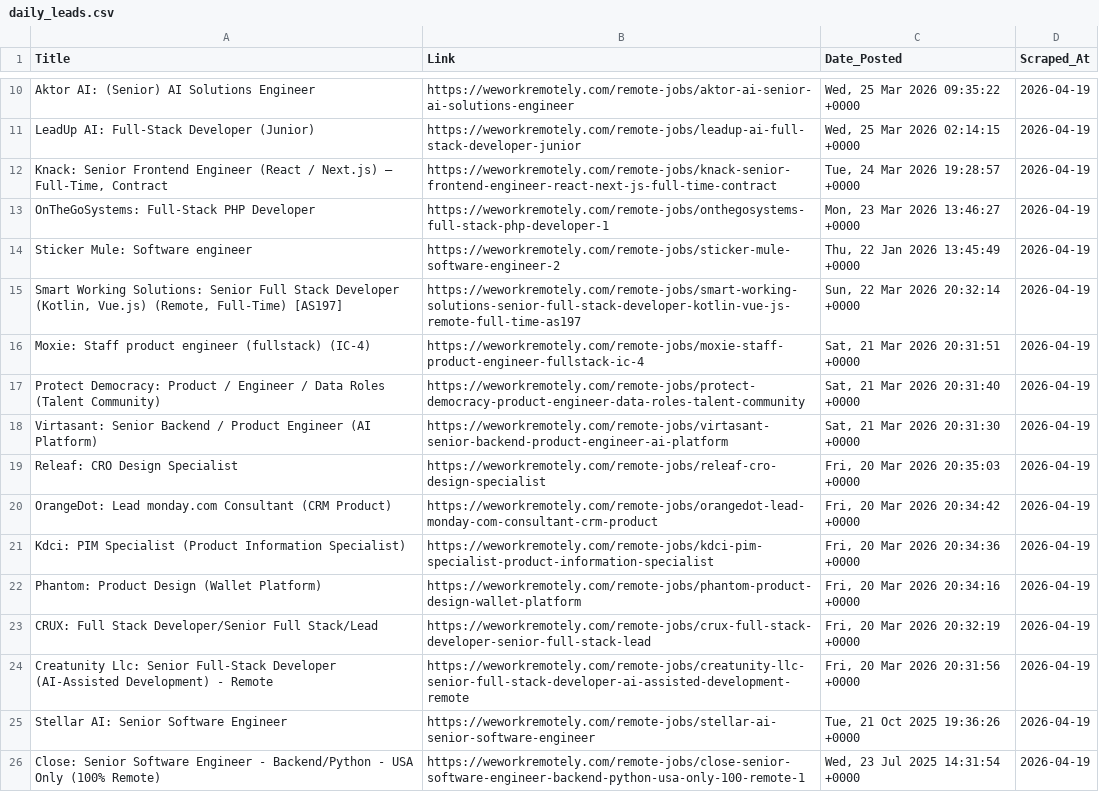
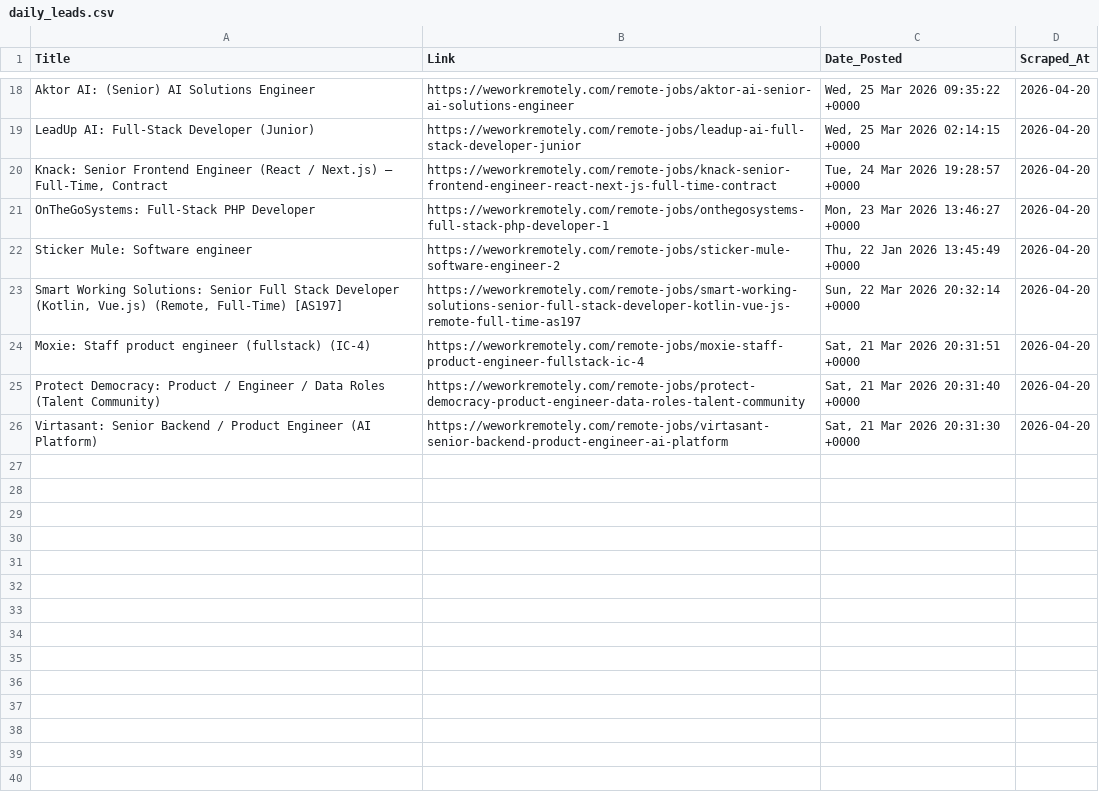
Before and after one commit to Aravindsetti77/data-goldmine, a CSV file: daily_leads.csv, drawn as a sheet; only a part is shown, gaps mark what is left out; removed rows and columns are numbered as before the commit, all else as after; the diff covers the shown part only; the diff names each change by its address in the sheet, - before the commit and + after, or states it on an @@ line.

```diff
--- a/daily_leads.csv
+++ b/daily_leads.csv
-D18:D26 (Scraped_At): 2026-04-19
+D18:D26 (Scraped_At): 2026-04-20
-row 19: Releaf: CRO Design Specialist | https://weworkremotely.com/remote-jobs/releaf-cro-design-specialist | Fri, 20 Mar 2026 20:35:03 +0000 | 2026-04-19
-row 20: OrangeDot: Lead monday.com Consultant (CRM Product) | https://weworkremotely.com/remote-jobs/orangedot-lead-monday-com-consultant-crm-product | Fri, 20 Mar 2026 20:34:42 +0000 | 2026-04-19
-row 21: Kdci: PIM Specialist (Product Information Specialist) | https://weworkremotely.com/remote-jobs/kdci-pim-specialist-product-information-specialist | Fri, 20 Mar 2026 20:34:36 +0000 | 2026-04-19
-row 22: Phantom: Product Design (Wallet Platform) | https://weworkremotely.com/remote-jobs/phantom-product-design-wallet-platform | Fri, 20 Mar 2026 20:34:16 +0000 | 2026-04-19
-row 23: CRUX: Full Stack Developer/Senior Full Stack/Lead | https://weworkremotely.com/remote-jobs/crux-full-stack-developer-senior-full-stack-lead | Fri, 20 Mar 2026 20:32:19 +0000 | 2026-04-19
-row 24: Creatunity Llc: Senior Full-Stack Developer (AI-Assisted Development) - Remote | https://weworkremotely.com/remote-jobs/creatunity-llc-senior-full-stack-developer-ai-assisted-development-remote | Fri, 20 Mar 2026 20:31:56 +0000 | 2026-04-19
-row 25: Stellar AI: Senior Software Engineer | https://weworkremotely.com/remote-jobs/stellar-ai-senior-software-engineer | Tue, 21 Oct 2025 19:36:26 +0000 | 2026-04-19
-row 26: Close: Senior Software Engineer - Backend/Python - USA Only (100% Remote) | https://weworkremotely.com/remote-jobs/close-senior-software-engineer-backend-python-usa-only-100-remote-1 | Wed, 23 Jul 2025 14:31:54 +0000 | 2026-04-19
```
Also changed, not shown: 8 added rows and 8 edited cells elsewhere in this file.
